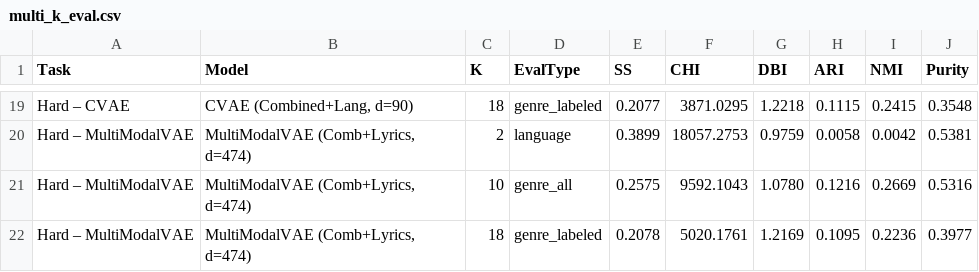
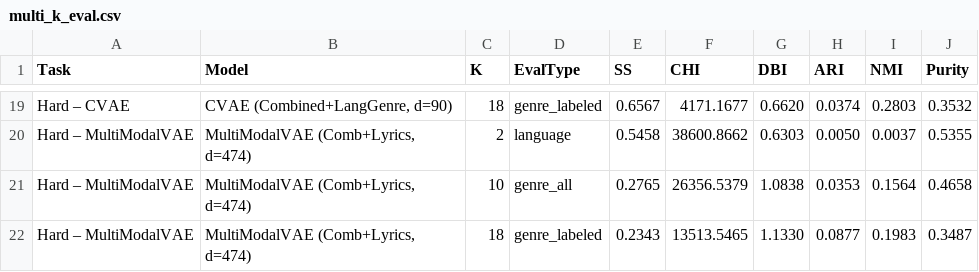
Before and after one commit to MahamudunnobyBadhon/VAE-for-Hybrid-Language-Music-Clustering, a CSV file: results/multi_k_eval.csv, drawn as a sheet; only a part is shown, gaps mark what is left out; the diff covers the shown part only; the diff names each change by its address in the sheet, - before the commit and + after, or states it on an @@ line.

```diff
--- a/results/multi_k_eval.csv
+++ b/results/multi_k_eval.csv
-B19 (Model): CVAE (Combined+Lang, d=90)
+B19 (Model): CVAE (Combined+LangGenre, d=90)
-E19 (SS): 0.2077
+E19 (SS): 0.6567
-F19 (CHI): 3871.0295
+F19 (CHI): 4171.1677
-G19 (DBI): 1.2218
+G19 (DBI): 0.6620
-H19 (ARI): 0.1115
+H19 (ARI): 0.0374
-I19 (NMI): 0.2415
+I19 (NMI): 0.2803
-J19 (Purity): 0.3548
+J19 (Purity): 0.3532
-E20 (SS): 0.3899
+E20 (SS): 0.5458
-F20 (CHI): 18057.2753
+F20 (CHI): 38600.8662
-G20 (DBI): 0.9759
+G20 (DBI): 0.6303
-H20 (ARI): 0.0058
+H20 (ARI): 0.0050
-I20 (NMI): 0.0042
+I20 (NMI): 0.0037
-J20 (Purity): 0.5381
+J20 (Purity): 0.5355
-E21 (SS): 0.2575
+E21 (SS): 0.2765
-F21 (CHI): 9592.1043
+F21 (CHI): 26356.5379
-G21 (DBI): 1.0780
+G21 (DBI): 1.0838
-H21 (ARI): 0.1216
+H21 (ARI): 0.0353
-I21 (NMI): 0.2669
+I21 (NMI): 0.1564
-J21 (Purity): 0.5316
+J21 (Purity): 0.4658
-E22 (SS): 0.2078
+E22 (SS): 0.2343
-F22 (CHI): 5020.1761
+F22 (CHI): 13513.5465
-G22 (DBI): 1.2169
+G22 (DBI): 1.1330
-H22 (ARI): 0.1095
+H22 (ARI): 0.0877
-I22 (NMI): 0.2236
+I22 (NMI): 0.1983
-J22 (Purity): 0.3977
+J22 (Purity): 0.3487
```
Also changed, not shown: 3 added rows, 3 removed rows and 26 edited cells elsewhere in this file, 3 other files.
